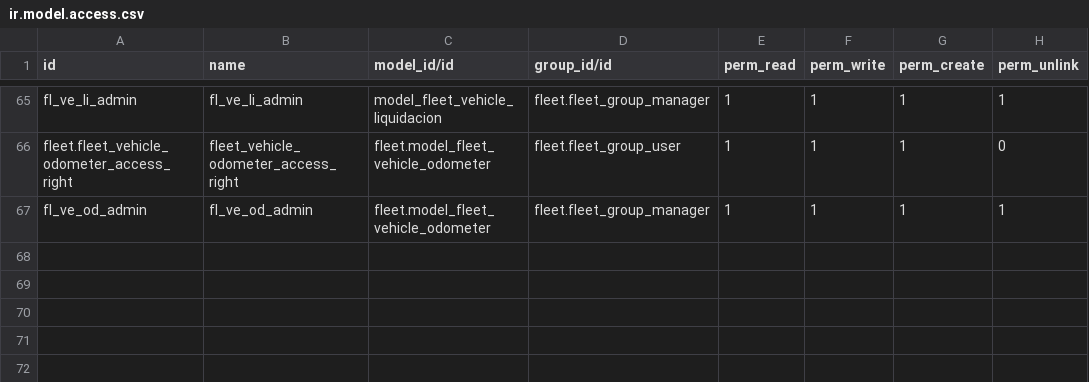
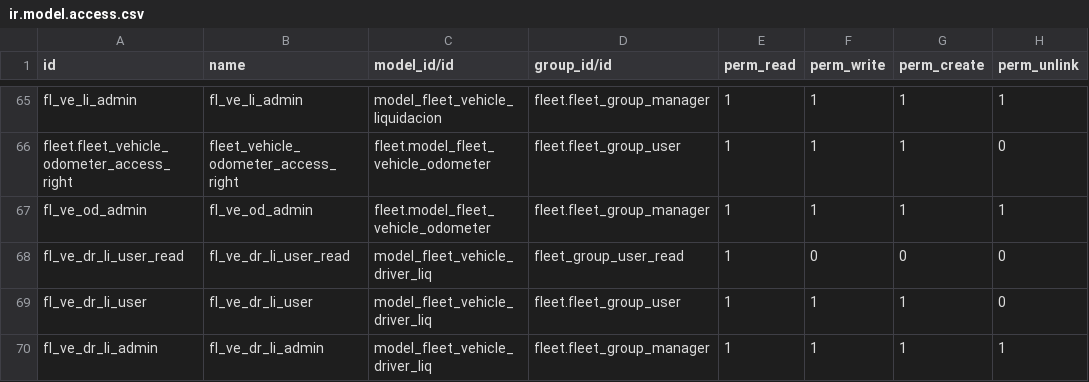
Before and after one commit to javobqcol/fleet-adicionales, a CSV file: security/ir.model.access.csv, drawn as a sheet; only a part is shown, gaps mark what is left out; the diff names each change by its address in the sheet, - before the commit and + after, or states it on an @@ line.

```diff
--- a/security/ir.model.access.csv
+++ b/security/ir.model.access.csv
+row 68: fl_ve_dr_li_user_read | fl_ve_dr_li_user_read | model_fleet_vehicle_driver_liq | fleet_group_user_read | 1 | 0 | 0 | 0
+row 69: fl_ve_dr_li_user | fl_ve_dr_li_user | model_fleet_vehicle_driver_liq | fleet.fleet_group_user | 1 | 1 | 1 | 0
+row 70: fl_ve_dr_li_admin | fl_ve_dr_li_admin | model_fleet_vehicle_driver_liq | fleet.fleet_group_manager | 1 | 1 | 1 | 1
```
Also changed, not shown: 13 other files.
